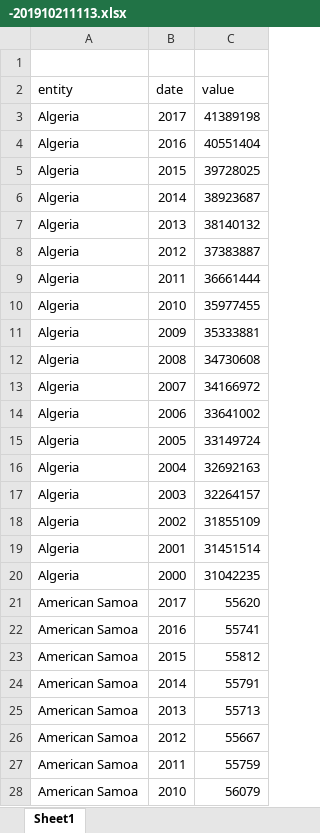
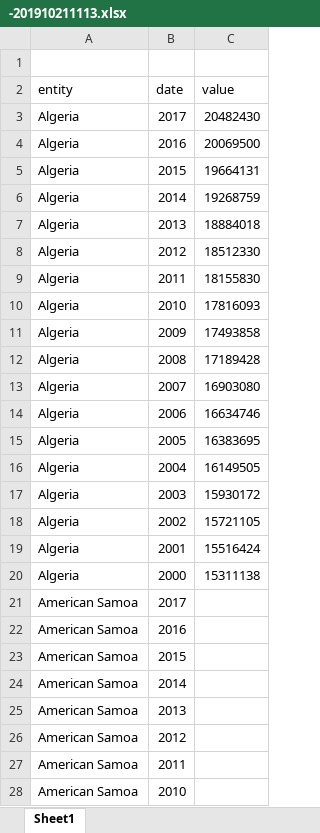
Before and after one commit to tomasgonz/datascrapper2, an Excel workbook: notebooks/Human and Social Development/-201910211113.xlsx, sheet Sheet1, drawn as a sheet; only a part is shown; values as stored, in another font and other column widths than the file's, no borders; the diff covers the shown part only; the diff names each change by its address in the sheet, - before the commit and + after, or states it on an @@ line.

```diff
--- a/notebooks/Human and Social Development/-201910211113.xlsx (sheet Sheet1)
+++ b/notebooks/Human and Social Development/-201910211113.xlsx (sheet Sheet1)
-C3 (value): 41389198
+C3 (value): 20482430
-C4 (value): 40551404
+C4 (value): 20069500
-C5 (value): 39728025
+C5 (value): 19664131
-C6 (value): 38923687
+C6 (value): 19268759
-C7 (value): 38140132
+C7 (value): 18884018
-C8 (value): 37383887
+C8 (value): 18512330
-C9 (value): 36661444
+C9 (value): 18155830
-C10 (value): 35977455
+C10 (value): 17816093
-C11 (value): 35333881
+C11 (value): 17493858
-C12 (value): 34730608
+C12 (value): 17189428
-C13 (value): 34166972
+C13 (value): 16903080
-C14 (value): 33641002
+C14 (value): 16634746
-C15 (value): 33149724
+C15 (value): 16383695
-C16 (value): 32692163
+C16 (value): 16149505
-C17 (value): 32264157
+C17 (value): 15930172
-C18 (value): 31855109
+C18 (value): 15721105
-C19 (value): 31451514
+C19 (value): 15516424
-C20 (value): 31042235
+C20 (value): 15311138
-C21 (value): 55620
+C21 (value): (empty)
-C22 (value): 55741
+C22 (value): (empty)
-C23 (value): 55812
+C23 (value): (empty)
-C24 (value): 55791
+C24 (value): (empty)
-C25 (value): 55713
+C25 (value): (empty)
-C26 (value): 55667
+C26 (value): (empty)
-C27 (value): 55759
+C27 (value): (empty)
-C28 (value): 56079
+C28 (value): (empty)
```
Also changed, not shown: 1612 edited cells elsewhere in this sheet, 35 other files.
